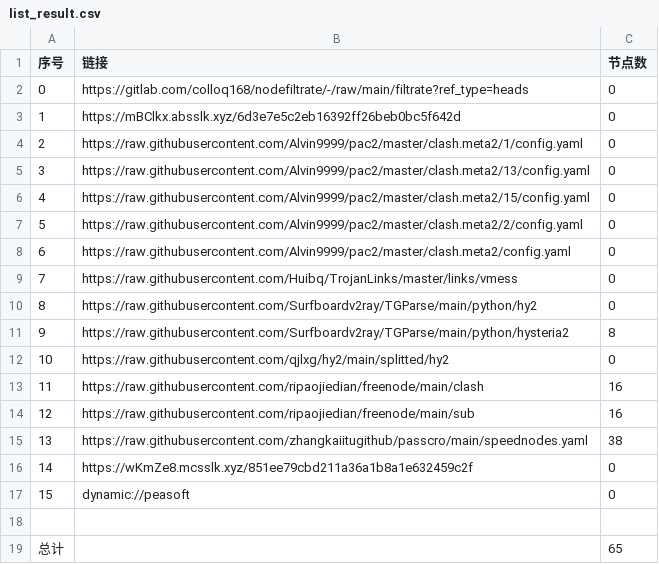
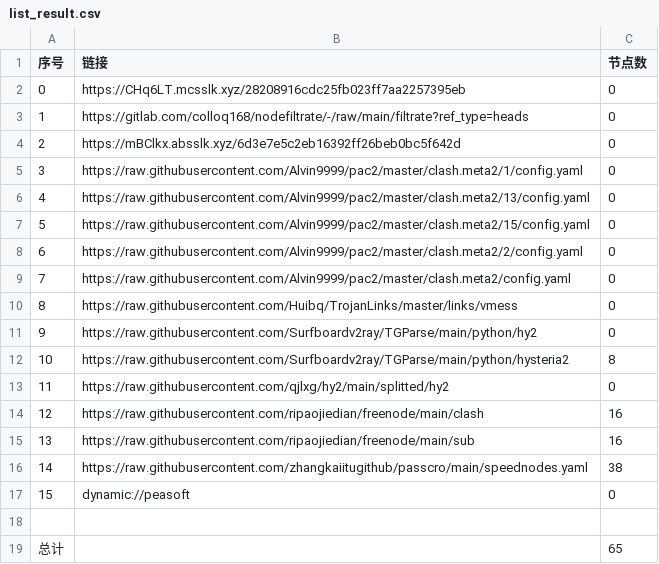
Before and after one commit to lejia1314520/AutoMergePublicNodes, a CSV file: list_result.csv, drawn as a sheet; removed rows and columns are numbered as before the commit, all else as after; the diff names each change by its address in the sheet, - before the commit and + after, or states it on an @@ line.

```diff
--- a/list_result.csv
+++ b/list_result.csv
+row 2: 0 | https://CHq6LT.mcsslk.xyz/28208916cdc25fb023ff7aa2257395eb | 0
@@ column A (序号) renumbered between rows 3 and 16 @@
-row 16: 14 | https://wKmZe8.mcsslk.xyz/851ee79cbd211a36a1b8a1e632459c2f | 0
```
Also changed, not shown: 22 other files.
